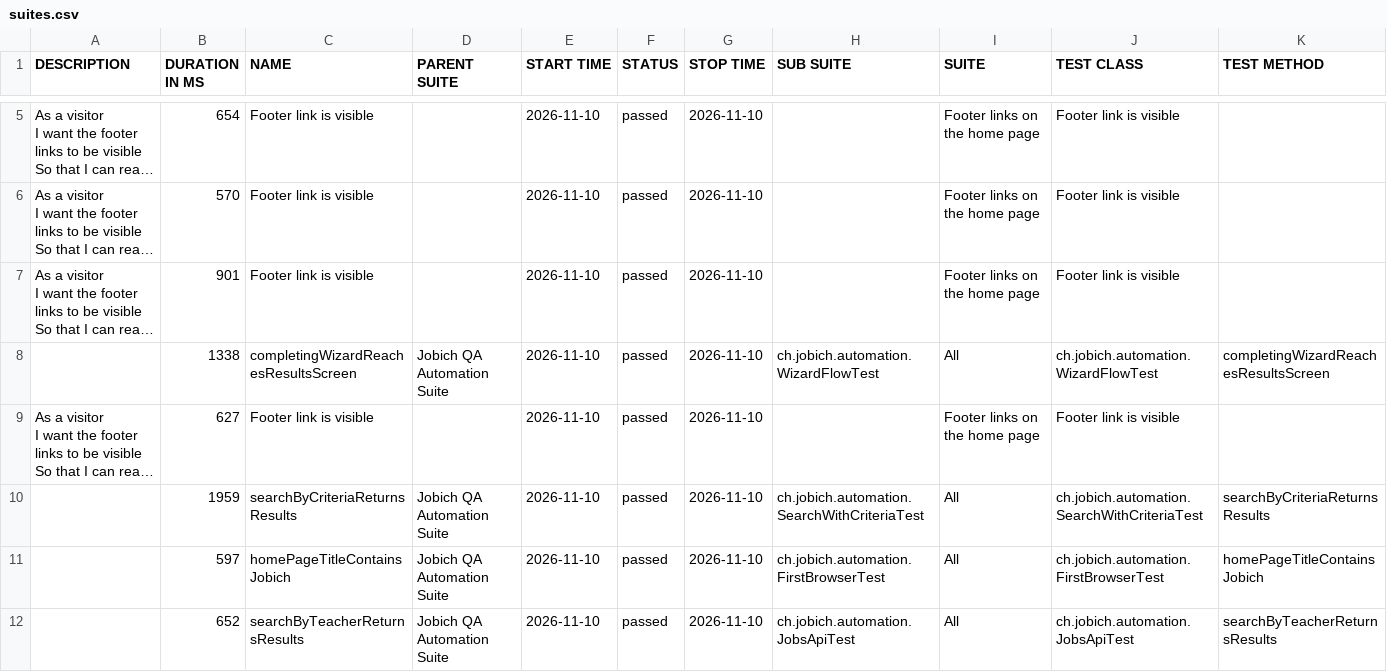
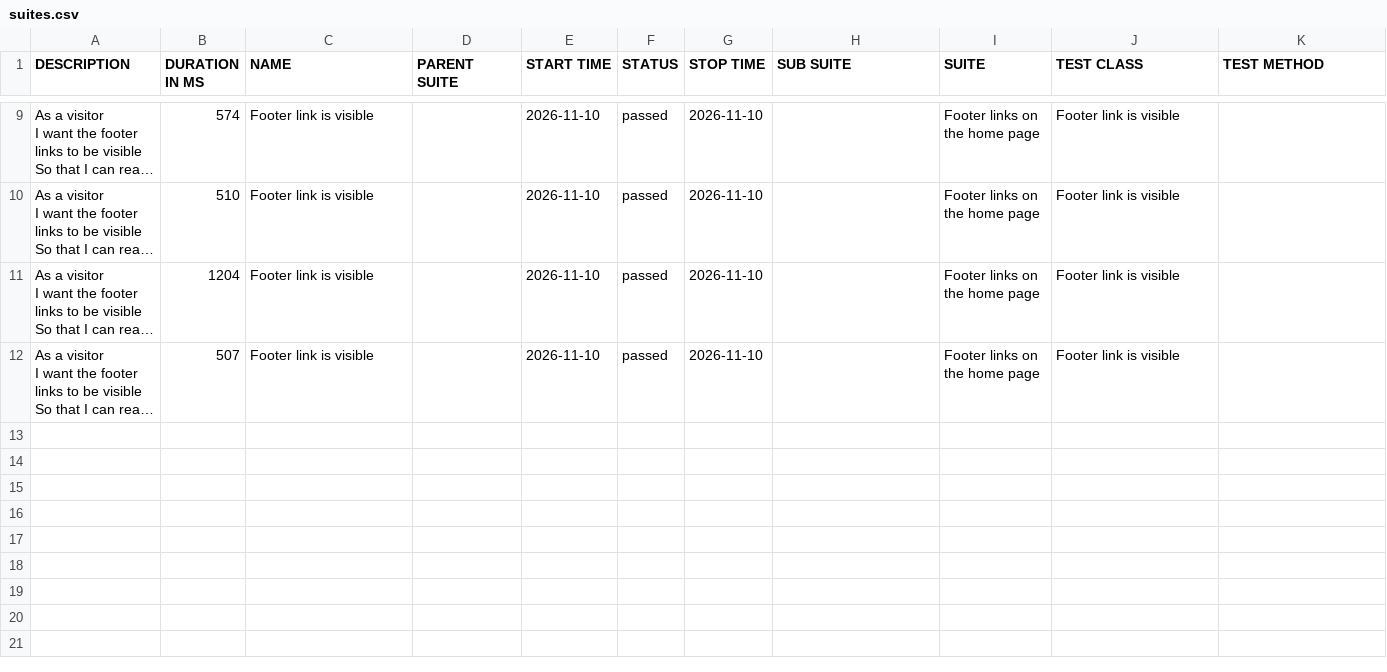
Before and after one commit to aazinchenko/jobich-automation, a CSV file: data/suites.csv, drawn as a sheet; only a part is shown, gaps mark what is left out; long unchanged cells end in …; removed rows and columns are numbered as before the commit, all else as after; the diff covers the shown part only; the diff names each change by its address in the sheet, - before the commit and + after, or states it on an @@ line.

```diff
--- a/data/suites.csv
+++ b/data/suites.csv
-B9 (DURATION IN MS): 654
+B9 (DURATION IN MS): 574
-B10 (DURATION IN MS): 570
+B10 (DURATION IN MS): 510
-B11 (DURATION IN MS): 901
+B11 (DURATION IN MS): 1204
-row 8:  | 1338 | completingWizardReachesResultsScreen | Jobich QA Automation Suite | 2026-11-10 | passed | 2026-11-10 | ch.jobich.automation.WizardFlowTest | All | ch.jobich.automation.WizardFlowTest | completingWizardReachesResultsScreen
-B12 (DURATION IN MS): 627
+B12 (DURATION IN MS): 507
-row 10:  | 1959 | searchByCriteriaReturnsResults | Jobich QA Automation Suite | 2026-11-10 | passed | 2026-11-10 | ch.jobich.automation.SearchWithCriteriaTest | All | ch.jobich.automation.SearchWithCriteriaTest | searchByCriteriaReturnsResults
-row 11:  | 597 | homePageTitleContainsJobich | Jobich QA Automation Suite | 2026-11-10 | passed | 2026-11-10 | ch.jobich.automation.FirstBrowserTest | All | ch.jobich.automation.FirstBrowserTest | homePageTitleContainsJobich
-row 12:  | 652 | searchByTeacherReturnsResults | Jobich QA Automation Suite | 2026-11-10 | passed | 2026-11-10 | ch.jobich.automation.JobsApiTest | All | ch.jobich.automation.JobsApiTest | searchByTeacherReturnsResults
```
Also changed, not shown: 5 added rows, 1 removed row and 2 edited cells elsewhere in this file, 43 other files.
